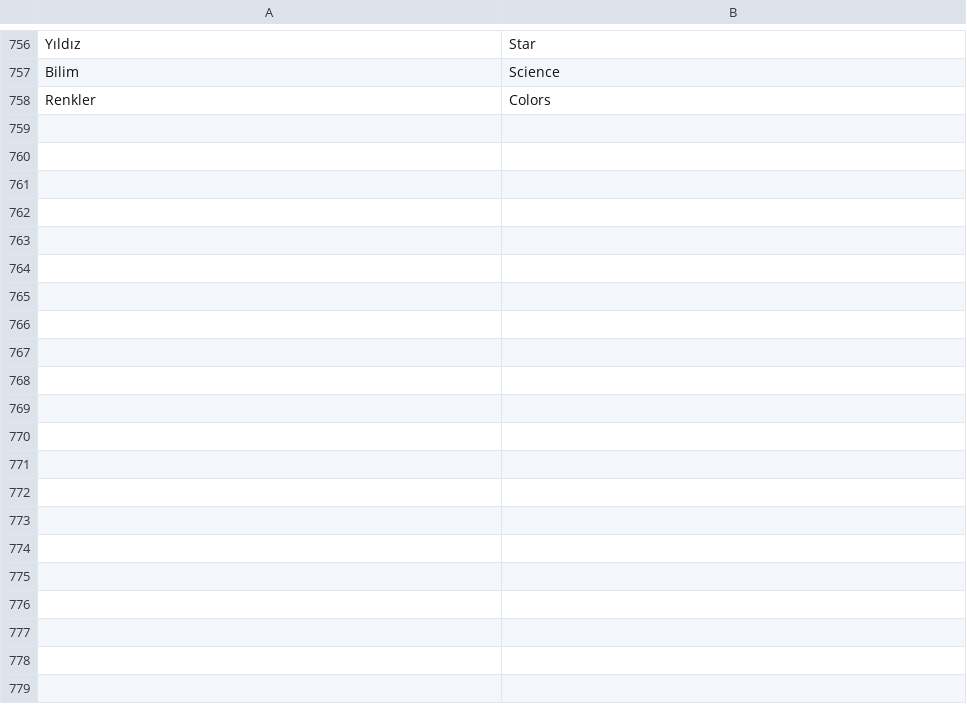
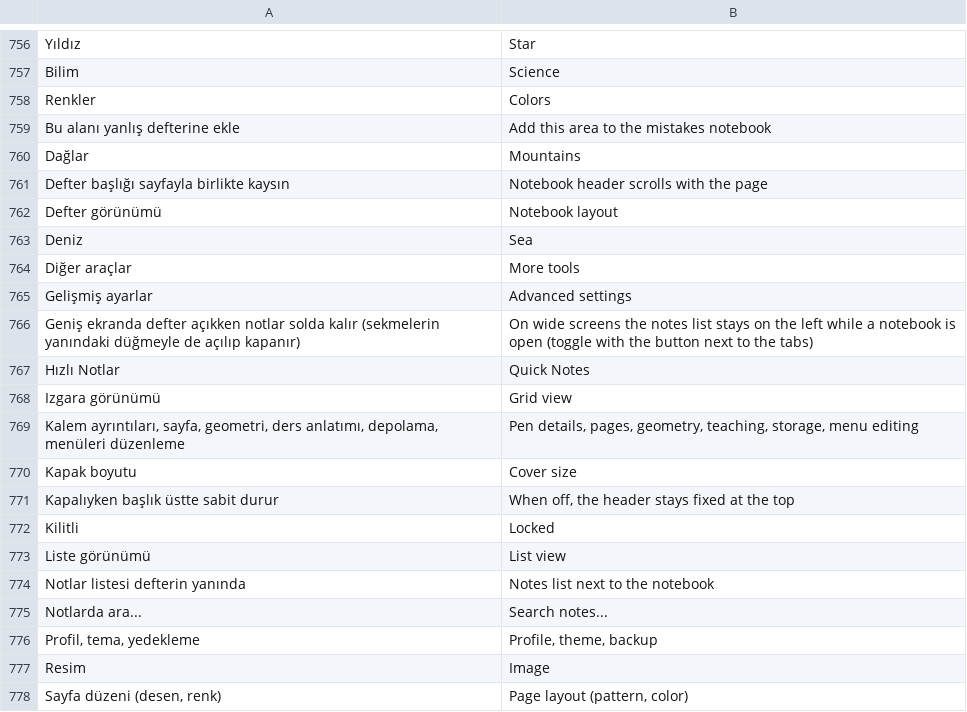
Before and after one commit to poyankee/note, a TSV file: app/src/main/assets/i18n/en.tsv, drawn as a sheet; only a part is shown, gaps mark what is left out; the diff covers the shown part only.

```diff
--- a/app/src/main/assets/i18n/en.tsv
+++ b/app/src/main/assets/i18n/en.tsv
@@ -758 +758,21 @@ Bilim	Science
 Renkler	Colors
+Bu alanı yanlış defterine ekle	Add this area to the mistakes notebook
+Dağlar	Mountains
+Defter başlığı sayfayla birlikte kaysın	Notebook header scrolls with the page
+Defter görünümü	Notebook layout
+Deniz	Sea
+Diğer araçlar	More tools
+Gelişmiş ayarlar	Advanced settings
+Geniş ekranda defter açıkken notlar solda kalır (sekmelerin yanındaki düğmeyle de açılıp kapanır)	On wide screens the notes list stays on the left while a notebook is open (toggle with the button next to the tabs)
+Hızlı Notlar	Quick Notes
+Izgara görünümü	Grid view
+Kalem ayrıntıları, sayfa, geometri, ders anlatımı, depolama, menüleri düzenleme	Pen details, pages, geometry, teaching, storage, menu editing
+Kapak boyutu	Cover size
+Kapalıyken başlık üstte sabit durur	When off, the header stays fixed at the top
+Kilitli	Locked
+Liste görünümü	List view
+Notlar listesi defterin yanında	Notes list next to the notebook
+Notlarda ara...	Search notes...
+Profil, tema, yedekleme	Profile, theme, backup
+Resim	Image
+Sayfa düzeni (desen, renk)	Page layout (pattern, color)
```
Also changed, not shown: 16 added rows elsewhere in this file, 11 other files.
